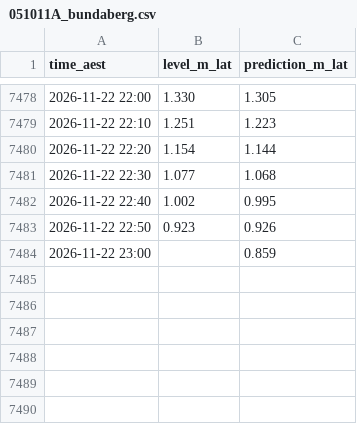
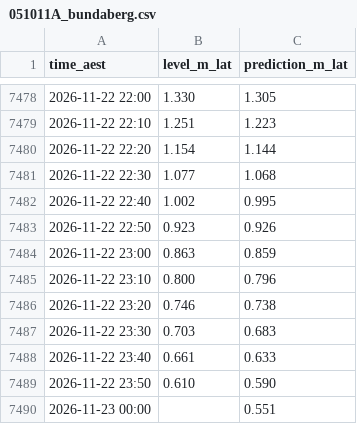
Before and after one commit to JonathanAgronica/fishing-apps, a CSV file: data/051011A_bundaberg.csv, drawn as a sheet; only a part is shown, gaps mark what is left out.

```diff
--- a/data/051011A_bundaberg.csv
+++ b/data/051011A_bundaberg.csv
@@ -7483,2 +7483,8 @@ time_aest,level_m_lat,prediction_m_lat
 2026-11-22 22:50,0.923,0.926
-2026-11-22 23:00,,0.859
+2026-11-22 23:00,0.863,0.859
+2026-11-22 23:10,0.800,0.796
+2026-11-22 23:20,0.746,0.738
+2026-11-22 23:30,0.703,0.683
+2026-11-22 23:40,0.661,0.633
+2026-11-22 23:50,0.610,0.590
+2026-11-23 00:00,,0.551
```
Also changed, not shown: data/039267_essendean.csv, data/539135_hillsrd.csv, 2 other files.
